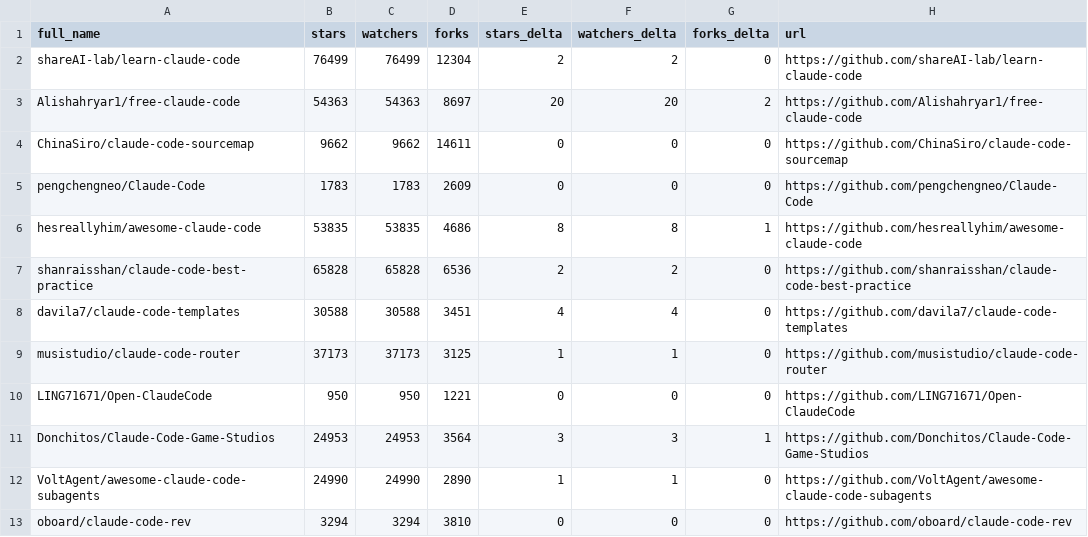
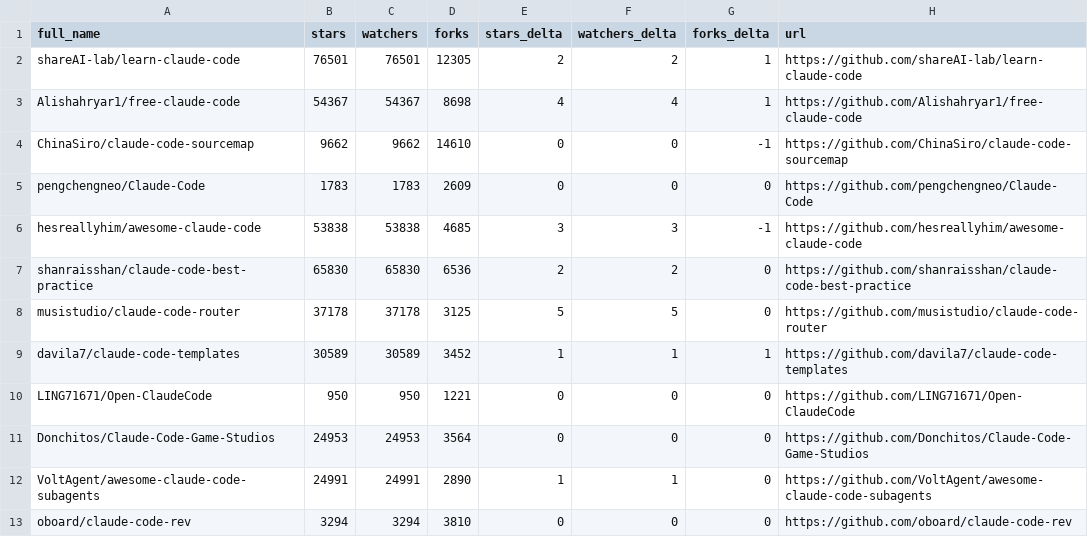
Before and after one commit to steveellermann/awesome-claude-code, a CSV file: data/repo-ticker.csv, drawn as a sheet; only a part is shown; the diff covers the shown part only.

```diff
--- a/data/repo-ticker.csv
+++ b/data/repo-ticker.csv
@@ -1,13 +1,13 @@
 full_name,stars,watchers,forks,stars_delta,watchers_delta,forks_delta,url
-shareAI-lab/learn-claude-code,76499,76499,12304,2,2,0,https://github.com/shareAI-lab/learn-claude-code
-Alishahryar1/free-claude-code,54363,54363,8697,20,20,2,https://github.com/Alishahryar1/free-claude-code
-ChinaSiro/claude-code-sourcemap,9662,9662,14611,0,0,0,https://github.com/ChinaSiro/claude-code-sourcemap
+shareAI-lab/learn-claude-code,76501,76501,12305,2,2,1,https://github.com/shareAI-lab/learn-claude-code
+Alishahryar1/free-claude-code,54367,54367,8698,4,4,1,https://github.com/Alishahryar1/free-claude-code
+ChinaSiro/claude-code-sourcemap,9662,9662,14610,0,0,-1,https://github.com/ChinaSiro/claude-code-sourcemap
 pengchengneo/Claude-Code,1783,1783,2609,0,0,0,https://github.com/pengchengneo/Claude-Code
-hesreallyhim/awesome-claude-code,53835,53835,4686,8,8,1,https://github.com/hesreallyhim/awesome-claude-code
-shanraisshan/claude-code-best-practice,65828,65828,6536,2,2,0,https://github.com/shanraisshan/claude-code-best-practice
-davila7/claude-code-templates,30588,30588,3451,4,4,0,https://github.com/davila7/claude-code-templates
-musistudio/claude-code-router,37173,37173,3125,1,1,0,https://github.com/musistudio/claude-code-router
+hesreallyhim/awesome-claude-code,53838,53838,4685,3,3,-1,https://github.com/hesreallyhim/awesome-claude-code
+shanraisshan/claude-code-best-practice,65830,65830,6536,2,2,0,https://github.com/shanraisshan/claude-code-best-practice
+musistudio/claude-code-router,37178,37178,3125,5,5,0,https://github.com/musistudio/claude-code-router
+davila7/claude-code-templates,30589,30589,3452,1,1,1,https://github.com/davila7/claude-code-templates
 LING71671/Open-ClaudeCode,950,950,1221,0,0,0,https://github.com/LING71671/Open-ClaudeCode
-Donchitos/Claude-Code-Game-Studios,24953,24953,3564,3,3,1,https://github.com/Donchitos/Claude-Code-Game-Studios
-VoltAgent/awesome-claude-code-subagents,24990,24990,2890,1,1,0,https://github.com/VoltAgent/awesome-claude-code-subagents
+Donchitos/Claude-Code-Game-Studios,24953,24953,3564,0,0,0,https://github.com/Donchitos/Claude-Code-Game-Studios
+VoltAgent/awesome-claude-code-subagents,24991,24991,2890,1,1,0,https://github.com/VoltAgent/awesome-claude-code-subagents
 oboard/claude-code-rev,3294,3294,3810,0,0,0,https://github.com/oboard/claude-code-rev
```
Also changed, not shown: 1 added row, 1 removed row, 3 moved rows and 61 edited cells elsewhere in this file, 2 other files.
